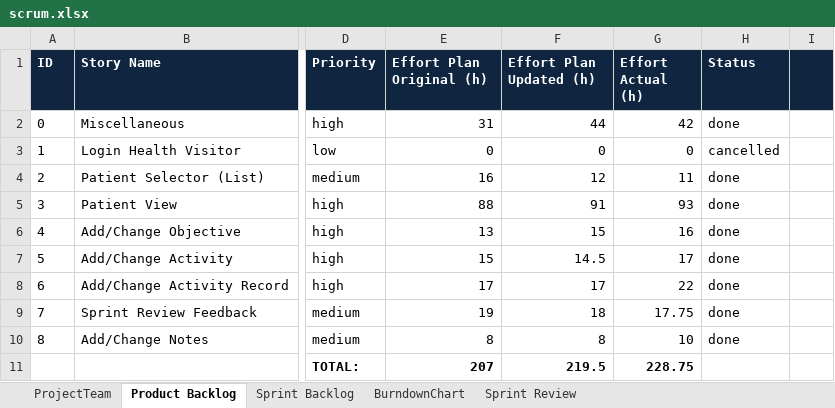
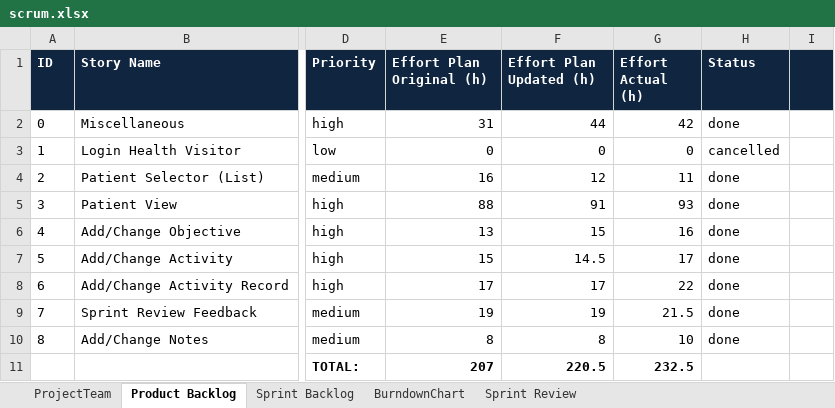
Before and after one commit to jntme/ch.bfh.btx8081.w2017.blue, an Excel workbook: doc/04-ScrumSetup/scrum.xlsx, sheet Product Backlog, drawn as a sheet; only a part is shown, gaps mark what is left out; values as stored, in another font and other column widths than the file's, no borders; the diff names each change by its address in the sheet, - before the commit and + after, or states it on an @@ line.

```diff
--- a/doc/04-ScrumSetup/scrum.xlsx (sheet Product Backlog)
+++ b/doc/04-ScrumSetup/scrum.xlsx (sheet Product Backlog)
-F9 (Effort Plan Updated (h)): 18
+F9 (Effort Plan Updated (h)): 19
-G9 (Effort Actual (h)): 17.75
+G9 (Effort Actual (h)): 21.5
-F11 (Effort Plan Updated (h)): 219.5
+F11 (Effort Plan Updated (h)): 220.5
-G11 (Effort Actual (h)): 228.75
+G11 (Effort Actual (h)): 232.5
```
Also changed, not shown: sheet Sprint Backlog.
